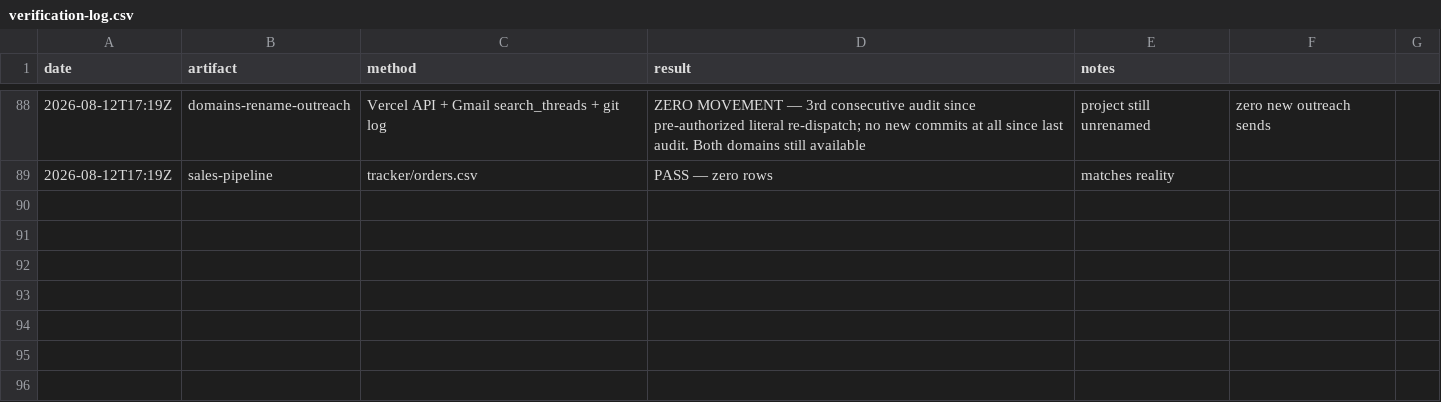
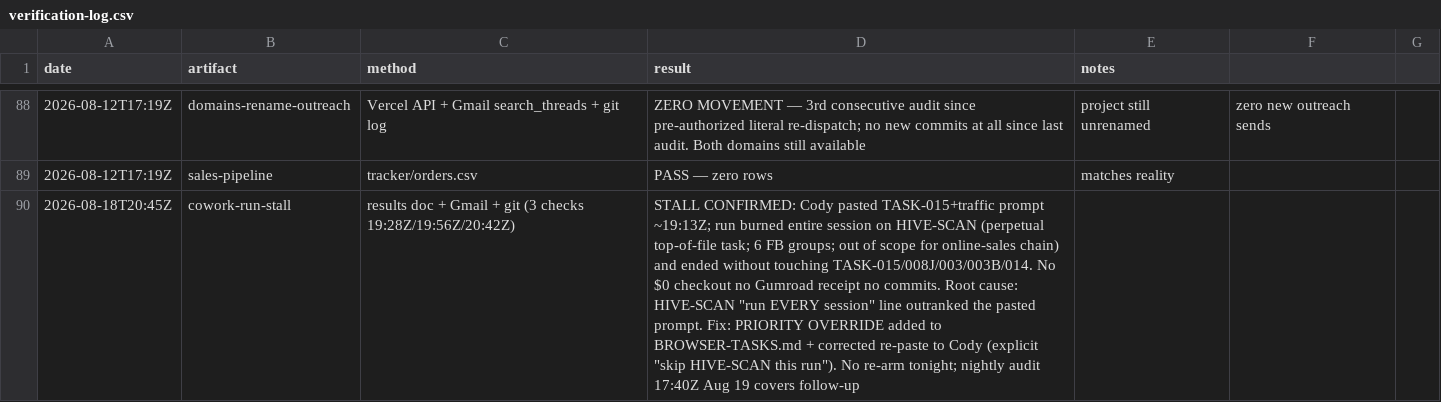
Before and after one commit to cmoney117/fb-marketplace-autoresponder, a CSV file: venture/07-automation/tracker/verification-log.csv, drawn as a sheet; only a part is shown, gaps mark what is left out; the diff names each change by its address in the sheet, - before the commit and + after, or states it on an @@ line.

```diff
--- a/venture/07-automation/tracker/verification-log.csv
+++ b/venture/07-automation/tracker/verification-log.csv
+row 90: 2026-08-18T20:45Z | cowork-run-stall | results doc + Gmail + git (3 checks 19:28Z/19:56Z/20:42Z) | STALL CONFIRMED: Cody pasted TASK-015+traffic prompt ~19:13Z; run burned entire session on HIVE-SCAN (perpetual top-of-file task; 6 FB groups; out of scope for online-sales chain) and ended without touching TASK-015/008J/003/003B/014. No $0 checkout no Gumroad receipt no commits. Root cause: HIVE-SCAN "run EVERY session" line outranked the pasted prompt. Fix: PRIORITY OVERRIDE added to BROWSER-TASKS.md + corrected re-paste to Cody (explicit "skip HIVE-SCAN this run"). No re-arm tonight; nightly audit 17:40Z Aug 19 covers follow-up
```
Also changed, not shown: 1 other file.
